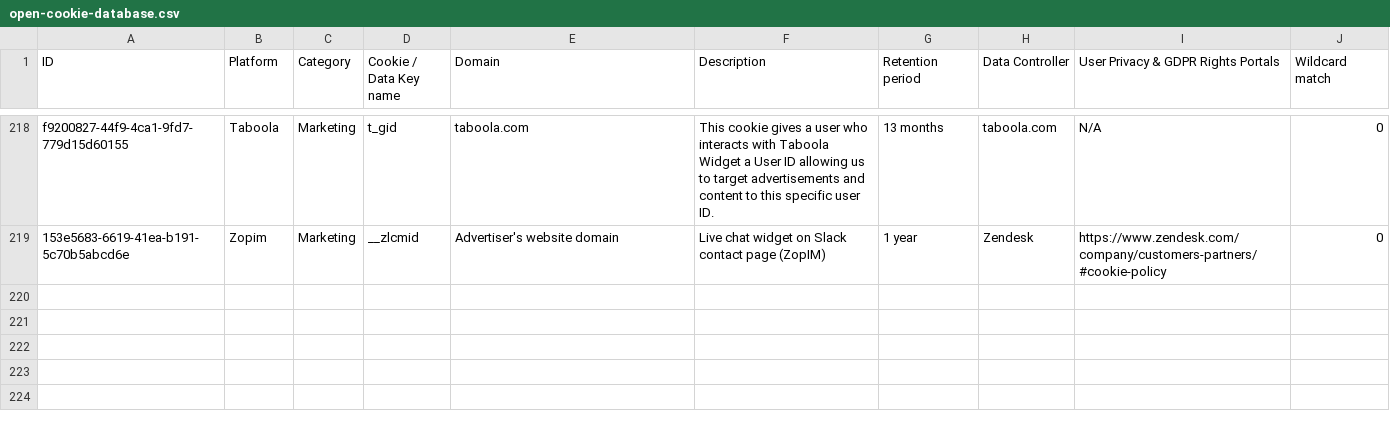
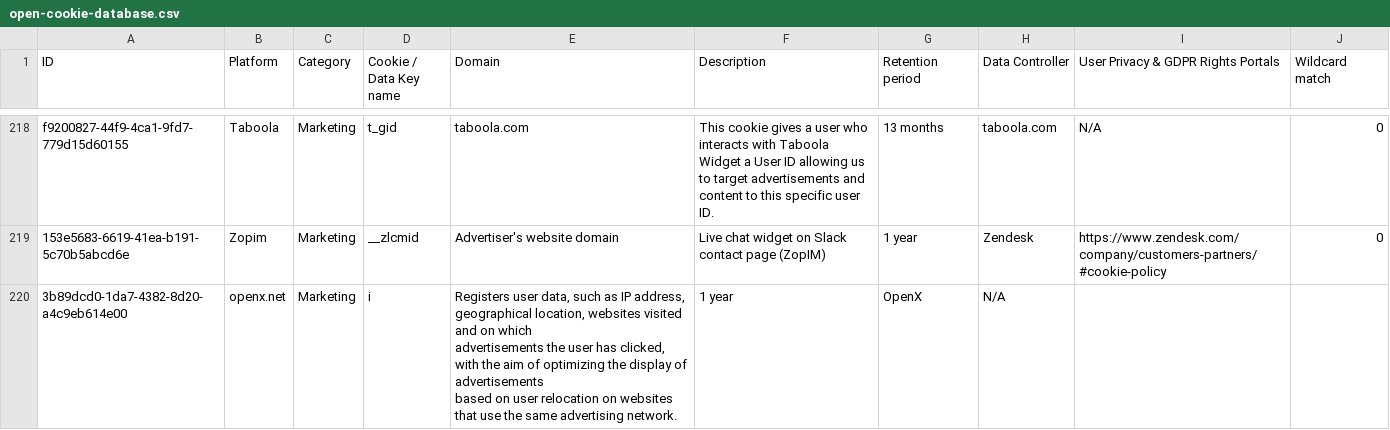
Before and after one commit to jkwakman/Open-Cookie-Database, a CSV file: open-cookie-database.csv, drawn as a sheet; only a part is shown, gaps mark what is left out; ↵ is a line break in a cell; the diff names each change by its address in the sheet, - before the commit and + after, or states it on an @@ line.

Commit message:
Update open-cookie-database.csv

```diff
--- a/open-cookie-database.csv
+++ b/open-cookie-database.csv
+row 220: 3b89dcd0-1da7-4382-8d20-a4c9eb614e00 | openx.net | Marketing | i | Registers user data, such as IP address, geographical location, websites visited and on which ↵ advertisements the user has clicked, with the aim of optimizing the display of advertisements ↵ based on user relocation on websites that use the same advertising network. | 1 year | OpenX | N/A
```
